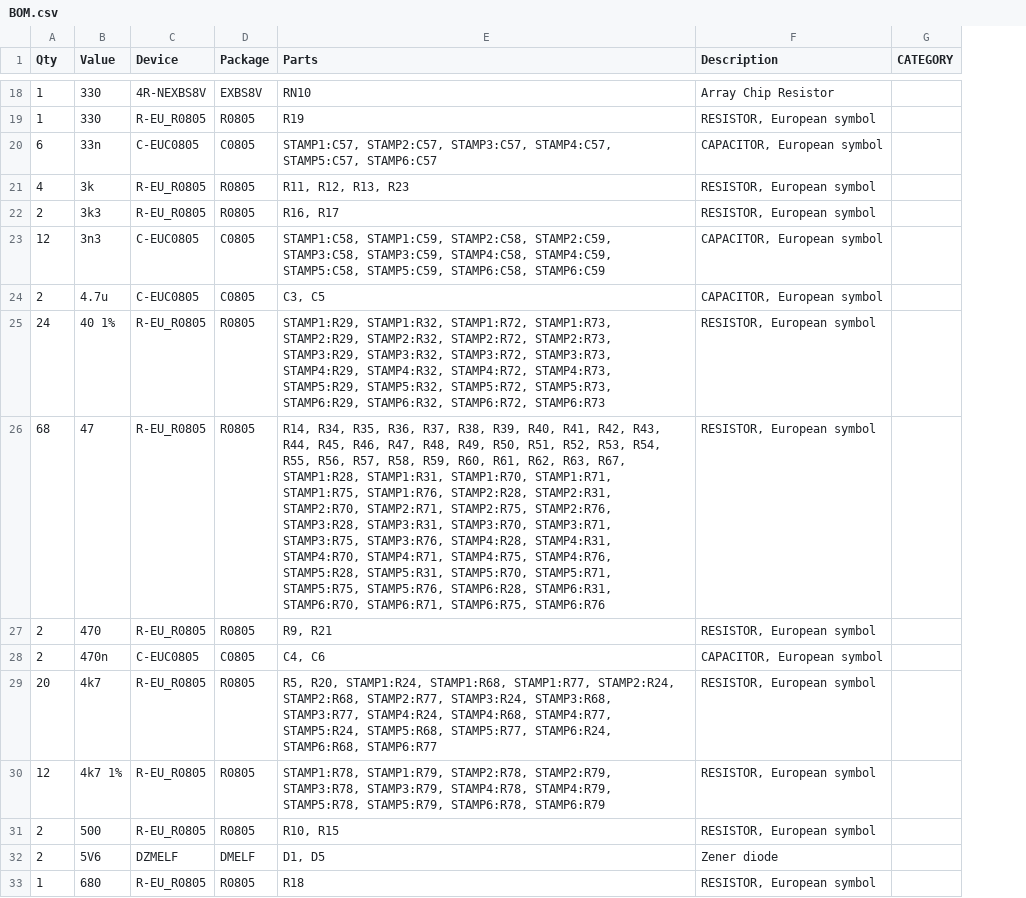
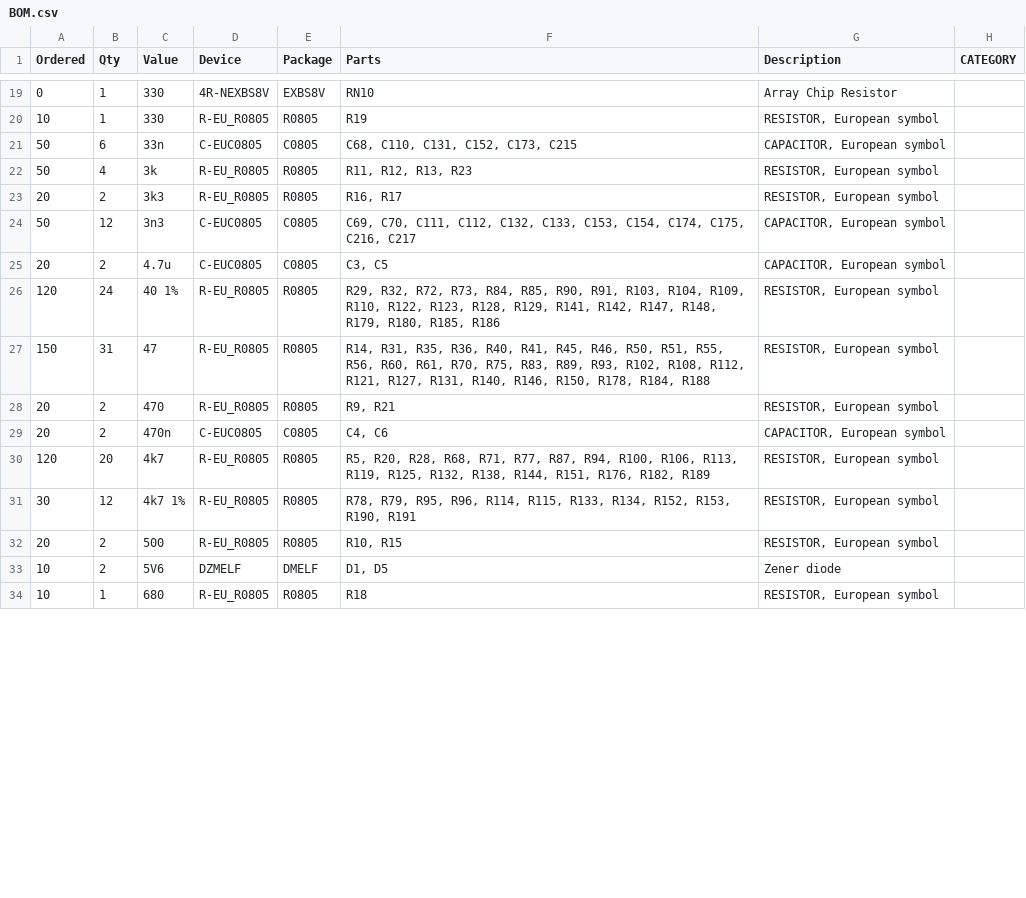
Before and after one commit to HERMESSSignalProcessingSoftware/HardwareLayout, a CSV file: BOM.csv, drawn as a sheet; only a part is shown, gaps mark what is left out; addresses are those after the commit; the diff covers the shown part only; the diff names each change by its address in the sheet, - before the commit and + after, or states it on an @@ line.

```diff
--- a/BOM.csv
+++ b/BOM.csv
+column A (Ordered), rows 19-34: 0 | 10 | 50 | 50 | 20 | 50 | 20 | 120 | 150 | 20 | 20 | 120 | 30 | 20 | 10 | 10
-F21 (Parts): STAMP1:C57, STAMP2:C57, STAMP3:C57, STAMP4:C57, STAMP5:C57, STAMP6:C57
+F21 (Parts): C68, C110, C131, C152, C173, C215
-F24 (Parts): STAMP1:C58, STAMP1:C59, STAMP2:C58, STAMP2:C59, STAMP3:C58, STAMP3:C59, STAMP4:C58, STAMP4:C59, STAMP5:C58, STAMP5:C59, STAMP6:C58, STAMP6:C59
+F24 (Parts): C69, C70, C111, C112, C132, C133, C153, C154, C174, C175, C216, C217
-F26 (Parts): STAMP1:R29, STAMP1:R32, STAMP1:R72, STAMP1:R73, STAMP2:R29, STAMP2:R32, STAMP2:R72, STAMP2:R73, STAMP3:R29, STAMP3:R32, STAMP3:R72, STAMP3:R73, STAMP4:R29, STAMP4:R32, STAMP4:R72, STAMP4:R73, STAMP5:R29, STAMP5:R32, STAMP5:R72, STAMP5:R73, STAMP6:R29, STAMP6:R32, STAMP6:R72, STAMP6:R73
+F26 (Parts): R29, R32, R72, R73, R84, R85, R90, R91, R103, R104, R109, R110, R122, R123, R128, R129, R141, R142, R147, R148, R179, R180, R185, R186
-B27 (Qty): 68
+B27 (Qty): 31
-F27 (Parts): R14, R34, R35, R36, R37, R38, R39, R40, R41, R42, R43, R44, R45, R46, R47, R48, R49, R50, R51, R52, R53, R54, R55, R56, R57, R58, R59, R60, R61, R62, R63, R67, STAMP1:R28, STAMP1:R31, STAMP1:R70, STAMP1:R71, STAMP1:R75, STAMP1:R76, STAMP2:R28, STAMP2:R31, STAMP2:R70, STAMP2:R71, STAMP2:R75, STAMP2:R76, STAMP3:R28, STAMP3:R31, STAMP3:R70, STAMP3:R71, STAMP3:R75, STAMP3:R76, STAMP4:R28, STAMP4:R31, STAMP4:R70, STAMP4:R71, STAMP4:R75, STAMP4:R76, STAMP5:R28, STAMP5:R31, STAMP5:R70, STAMP5:R71, STAMP5:R75, STAMP5:R76, STAMP6:R28, STAMP6:R31, STAMP6:R70, STAMP6:R71, STAMP6:R75, STAMP6:R76
+F27 (Parts): R14, R31, R35, R36, R40, R41, R45, R46, R50, R51, R55, R56, R60, R61, R70, R75, R83, R89, R93, R102, R108, R112, R121, R127, R131, R140, R146, R150, R178, R184, R188
-F30 (Parts): R5, R20, STAMP1:R24, STAMP1:R68, STAMP1:R77, STAMP2:R24, STAMP2:R68, STAMP2:R77, STAMP3:R24, STAMP3:R68, STAMP3:R77, STAMP4:R24, STAMP4:R68, STAMP4:R77, STAMP5:R24, STAMP5:R68, STAMP5:R77, STAMP6:R24, STAMP6:R68, STAMP6:R77
+F30 (Parts): R5, R20, R28, R68, R71, R77, R87, R94, R100, R106, R113, R119, R125, R132, R138, R144, R151, R176, R182, R189
-F31 (Parts): STAMP1:R78, STAMP1:R79, STAMP2:R78, STAMP2:R79, STAMP3:R78, STAMP3:R79, STAMP4:R78, STAMP4:R79, STAMP5:R78, STAMP5:R79, STAMP6:R78, STAMP6:R79
+F31 (Parts): R78, R79, R95, R96, R114, R115, R133, R134, R152, R153, R190, R191
```
Also changed, not shown: 1 added row and 14 edited cells elsewhere in this file, 1 other file.
